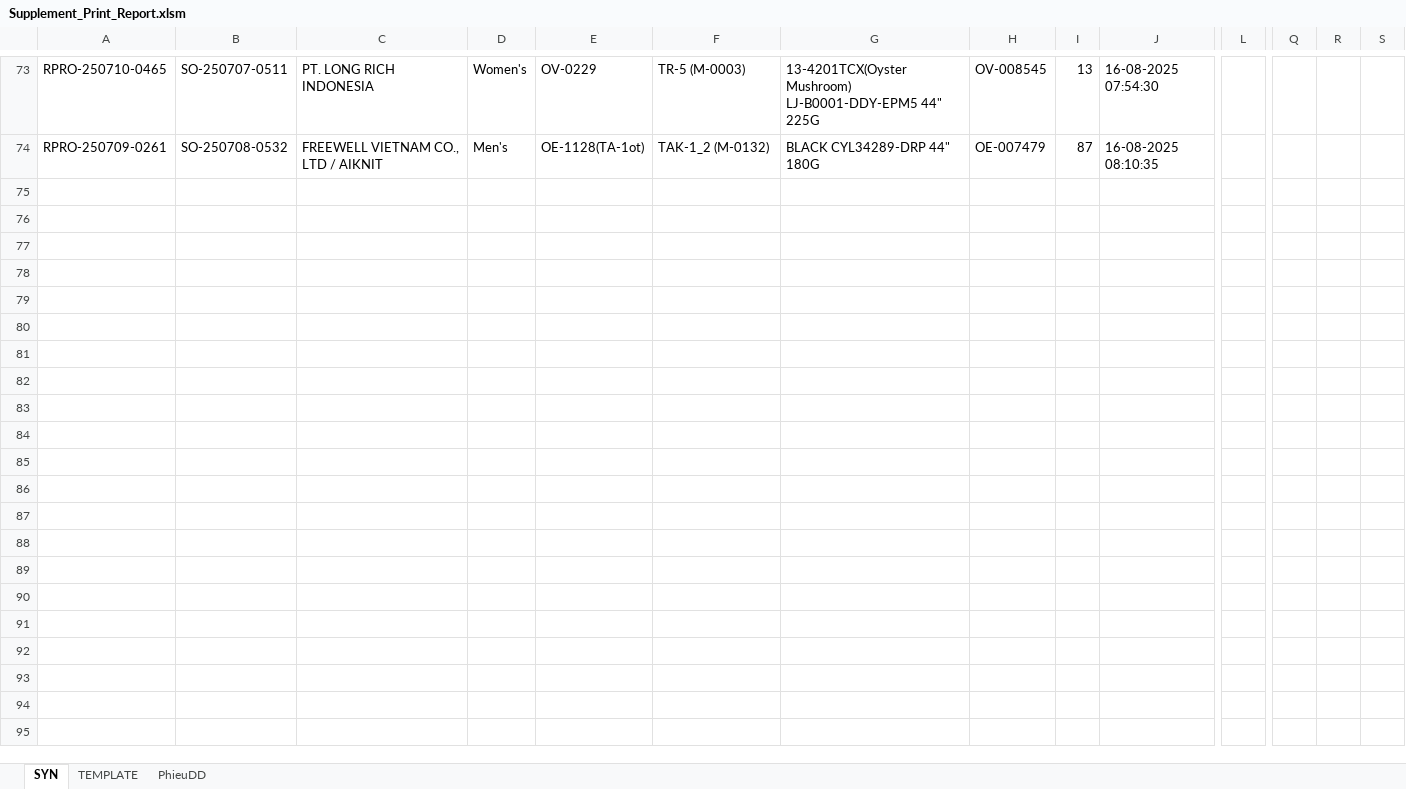
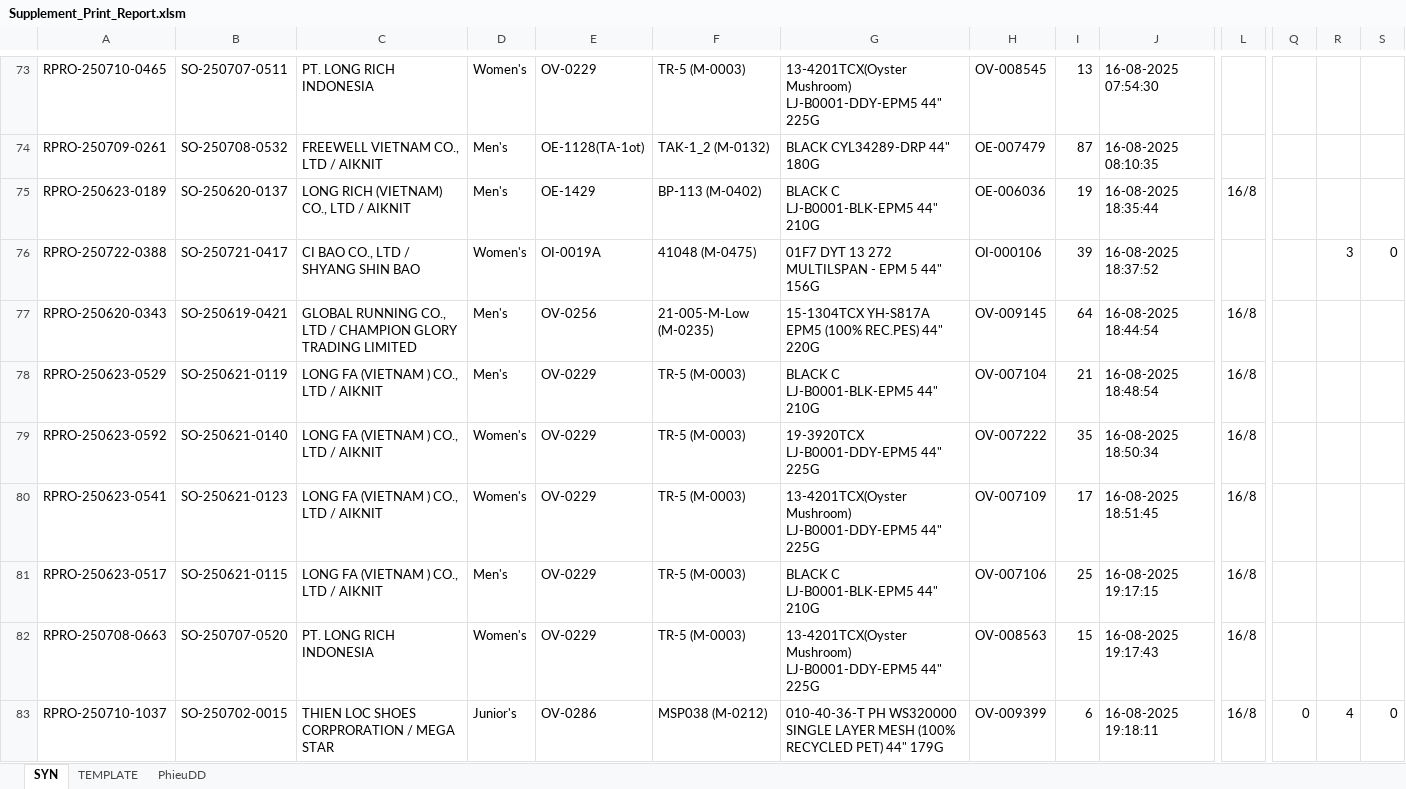
Before and after one commit to Truongchankhong2/vercel-dashboard, an Excel workbook: data/Supplement_Print_Report.xlsm, sheet SYN, drawn as a sheet; only a part is shown, gaps mark what is left out; values as stored, in another font and other column widths than the file's, no borders; charts and pictures not drawn; rows hold the shown columns only; the diff covers the shown part only; the diff names each change by its address in the sheet, - before the commit and + after, or states it on an @@ line.

```diff
--- a/data/Supplement_Print_Report.xlsm (sheet SYN)
+++ b/data/Supplement_Print_Report.xlsm (sheet SYN)
+row 75: RPRO-250623-0189 | SO-250620-0137 | LONG RICH (VIETNAM) CO., LTD / AIKNIT | Men's | OE-1429 | BP-113 (M-0402) | BLACK C LJ-B0001-BLK-EPM5 44" 210G | OE-006036 | 19 | 16-08-2025 18:35:44 | 16/8
+row 76: RPRO-250722-0388 | SO-250721-0417 | CI BAO CO., LTD / SHYANG SHIN BAO | Women's | OI-0019A | 41048 (M-0475) | 01F7 DYT 13 272 MULTILSPAN - EPM 5 44" 156G | OI-000106 | 39 | 16-08-2025 18:37:52 |  |  | 3 | 0
+row 77: RPRO-250620-0343 | SO-250619-0421 | GLOBAL RUNNING CO., LTD / CHAMPION GLORY TRADING LIMITED | Men's | OV-0256 | 21-005-M-Low (M-0235) | 15-1304TCX YH-S817A EPM5 (100% REC.PES) 44" 220G | OV-009145 | 64 | 16-08-2025 18:44:54 | 16/8
+row 78: RPRO-250623-0529 | SO-250621-0119 | LONG FA (VIETNAM ) CO., LTD / AIKNIT | Men's | OV-0229 | TR-5 (M-0003) | BLACK C LJ-B0001-BLK-EPM5 44" 210G | OV-007104 | 21 | 16-08-2025 18:48:54 | 16/8
+row 79: RPRO-250623-0592 | SO-250621-0140 | LONG FA (VIETNAM ) CO., LTD / AIKNIT | Women's | OV-0229 | TR-5 (M-0003) | 19-3920TCX LJ-B0001-DDY-EPM5 44" 225G | OV-007222 | 35 | 16-08-2025 18:50:34 | 16/8
+row 80: RPRO-250623-0541 | SO-250621-0123 | LONG FA (VIETNAM ) CO., LTD / AIKNIT | Women's | OV-0229 | TR-5 (M-0003) | 13-4201TCX(Oyster Mushroom) LJ-B0001-DDY-EPM5 44" 225G | OV-007109 | 17 | 16-08-2025 18:51:45 | 16/8
+row 81: RPRO-250623-0517 | SO-250621-0115 | LONG FA (VIETNAM ) CO., LTD / AIKNIT | Men's | OV-0229 | TR-5 (M-0003) | BLACK C LJ-B0001-BLK-EPM5 44" 210G | OV-007106 | 25 | 16-08-2025 19:17:15 | 16/8
+row 82: RPRO-250708-0663 | SO-250707-0520 | PT. LONG RICH INDONESIA | Women's | OV-0229 | TR-5 (M-0003) | 13-4201TCX(Oyster Mushroom) LJ-B0001-DDY-EPM5 44" 225G | OV-008563 | 15 | 16-08-2025 19:17:43 | 16/8
+row 83: RPRO-250710-1037 | SO-250702-0015 | THIEN LOC SHOES CORPRORATION / MEGA STAR | Junior's | OV-0286 | MSP038 (M-0212) | 010-40-36-T PH WS320000 SINGLE LAYER MESH (100% RECYCLED PET) 44" 179G | OV-009399 | 6 | 16-08-2025 19:18:11 | 16/8 | 0 | 4 | 0
```
Also changed, not shown: 24 added rows elsewhere in this sheet, sheet TEMPLATE, sheet PhieuDD, 1 other file.
